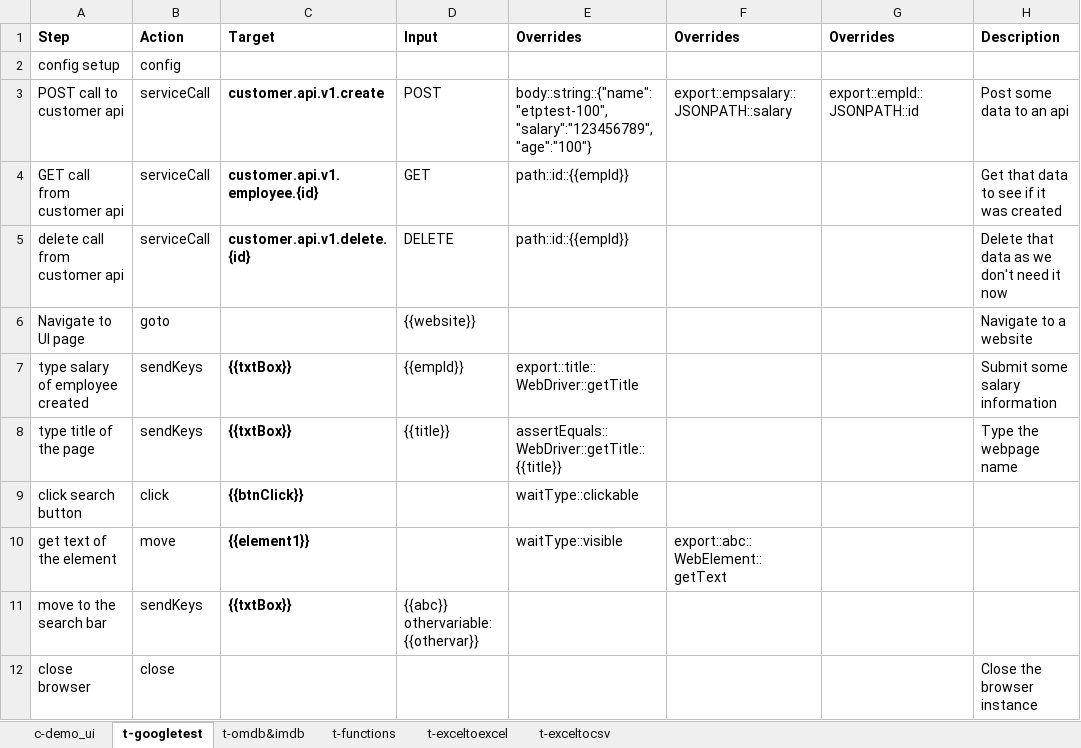
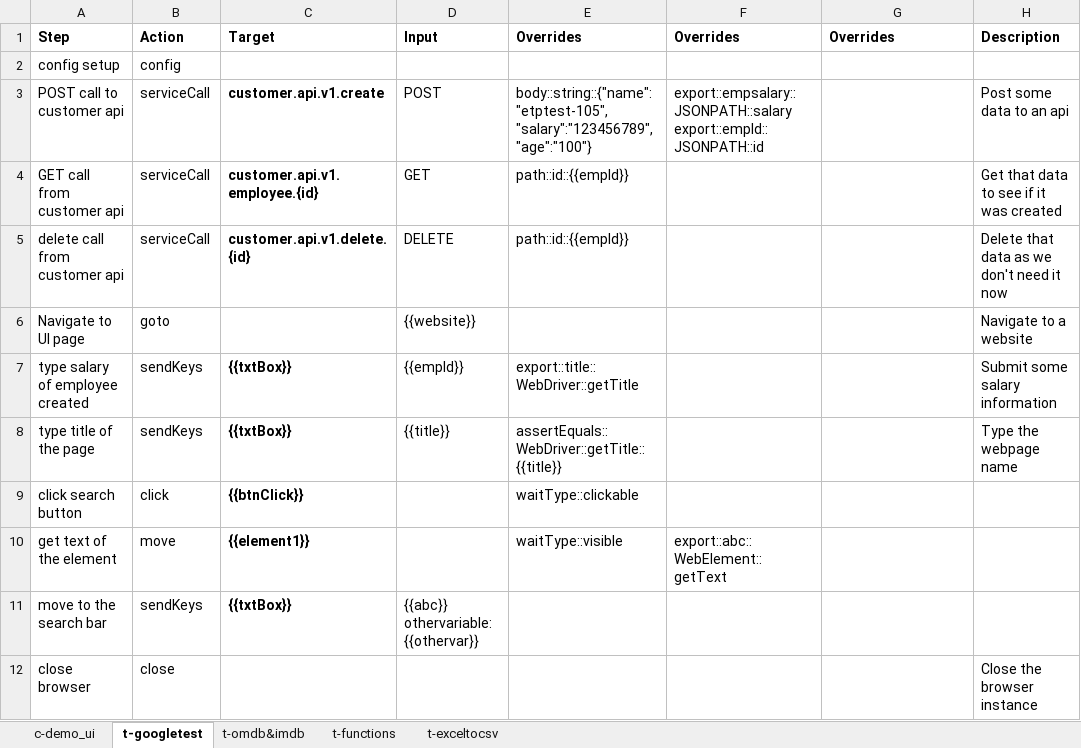
Before and after one commit to tmobile/codeless, an Excel workbook: example_usage/suites/sampletest.xlsx, sheet t-googletest, drawn as a sheet; values as stored, in another font and other column widths than the file's, no borders; ↵ is a line break in a cell; the diff names each change by its address in the sheet, - before the commit and + after, or states it on an @@ line.

Commit message:
added number and string functions modified postman environment file datareader for it to work in unit tests as well

```diff
--- a/example_usage/suites/sampletest.xlsx (sheet t-googletest)
+++ b/example_usage/suites/sampletest.xlsx (sheet t-googletest)
-sheet tab: t-exceltoexcel
-E3: body::string::{"name":"etptest-100","salary":"123456789","age":"100"}
+E3: body::string::{"name":"etptest-105","salary":"123456789","age":"100"}
-F3: export::empsalary::JSONPATH::salary
+F3: export::empsalary::JSONPATH::salary ↵ export::empId::JSONPATH::id
-G3: export::empId::JSONPATH::id
+G3: (empty)
```
Also changed, not shown: sheet c-demo_ui, sheet t-omdb&imdb, 7 other files.
